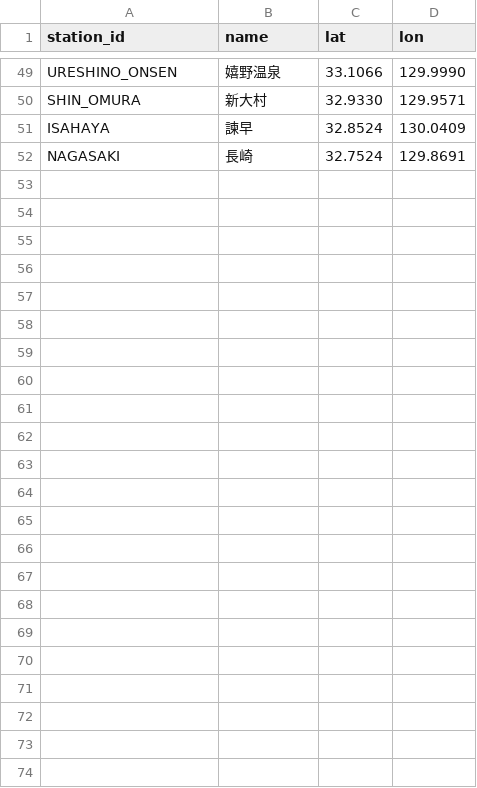
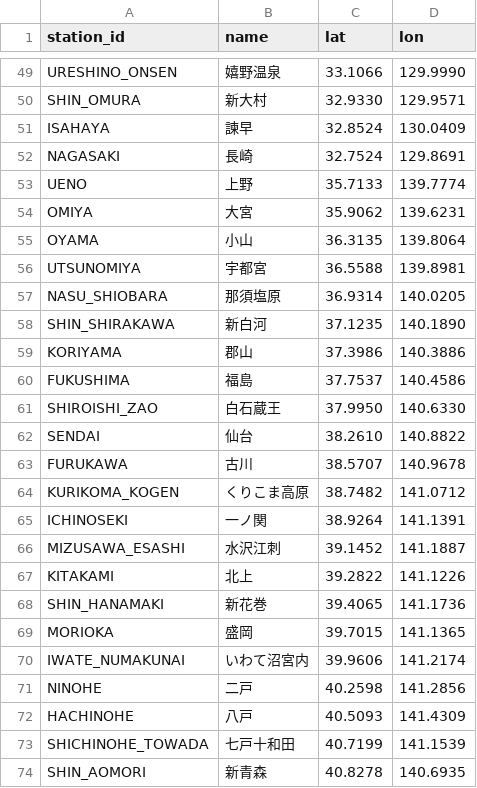
Before and after one commit to tetsuhagi/tetsudou-map-jp, a CSV file: data/stations.csv, drawn as a sheet; only a part is shown, gaps mark what is left out.

```diff
--- a/data/stations.csv
+++ b/data/stations.csv
@@ -52 +52,23 @@ ISAHAYA,諫早,32.8524,130.0409
 NAGASAKI,長崎,32.7524,129.8691
+UENO,上野,35.7133,139.7774
+OMIYA,大宮,35.9062,139.6231
+OYAMA,小山,36.3135,139.8064
+UTSUNOMIYA,宇都宮,36.5588,139.8981
+NASU_SHIOBARA,那須塩原,36.9314,140.0205
+SHIN_SHIRAKAWA,新白河,37.1235,140.1890
+KORIYAMA,郡山,37.3986,140.3886
+FUKUSHIMA,福島,37.7537,140.4586
+SHIROISHI_ZAO,白石蔵王,37.9950,140.6330
+SENDAI,仙台,38.2610,140.8822
+FURUKAWA,古川,38.5707,140.9678
+KURIKOMA_KOGEN,くりこま高原,38.7482,141.0712
+ICHINOSEKI,一ノ関,38.9264,141.1391
+MIZUSAWA_ESASHI,水沢江刺,39.1452,141.1887
+KITAKAMI,北上,39.2822,141.1226
+SHIN_HANAMAKI,新花巻,39.4065,141.1736
+MORIOKA,盛岡,39.7015,141.1365
+IWATE_NUMAKUNAI,いわて沼宮内,39.9606,141.2174
+NINOHE,二戸,40.2598,141.2856
+HACHINOHE,八戸,40.5093,141.4309
+SHICHINOHE_TOWADA,七戸十和田,40.7199,141.1539
+SHIN_AOMORI,新青森,40.8278,140.6935
```
Also changed, not shown: data/routes.csv, 1 other file.
